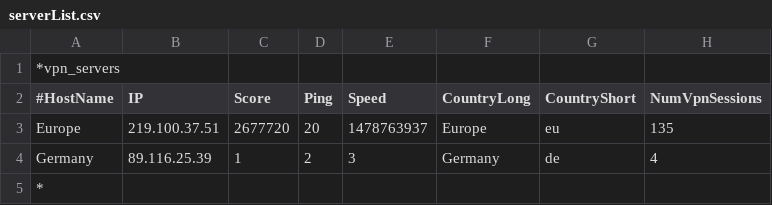
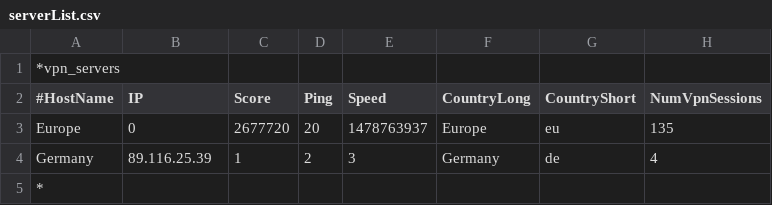
Before and after one commit to EltayVPN/Config, a CSV file: serverList.csv, drawn as a sheet; only a part is shown; the diff names each change by its address in the sheet, - before the commit and + after, or states it on an @@ line.

Commit message:
Update serverList.csv

```diff
--- a/serverList.csv
+++ b/serverList.csv
-B3 (IP): 219.100.37.51
+B3 (IP): 0
```
